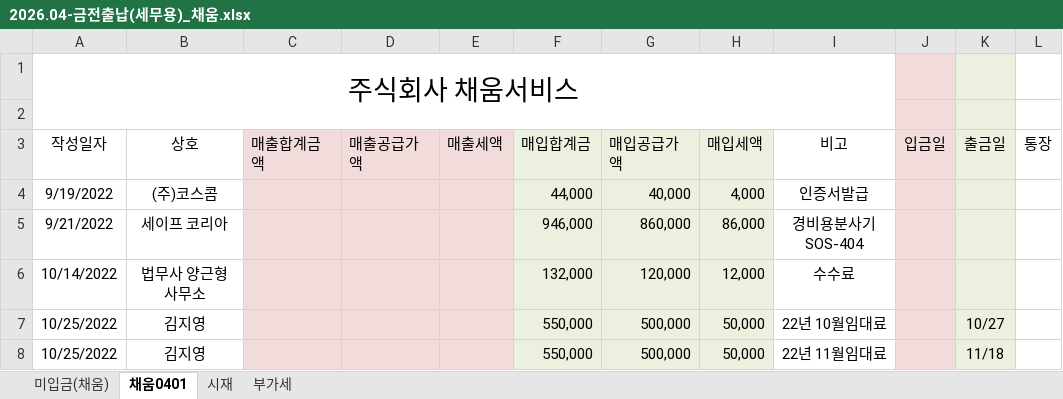
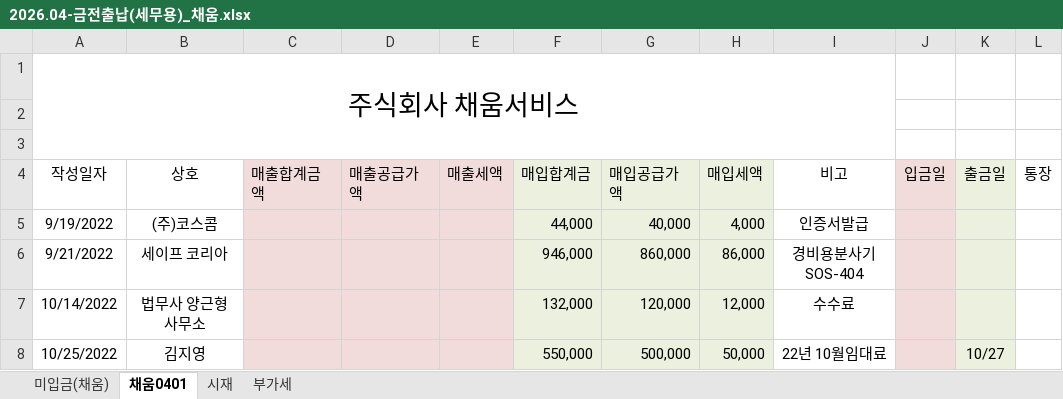
Before and after one commit to hgcking-1/human, an Excel workbook: human_portal/2026.04-금전출납(세무용)_채움.xlsx, sheet 채움0401, drawn as a sheet; only a part is shown; the shorter side is filled out with more unchanged rows; values as stored, in another font and other column widths than the file's, no borders; the diff names each change by its address in the sheet, - before the commit and + after, or states it on an @@ line.

```diff
--- a/human_portal/2026.04-금전출납(세무용)_채움.xlsx (sheet 채움0401)
+++ b/human_portal/2026.04-금전출납(세무용)_채움.xlsx (sheet 채움0401)
-J1:J2 fill: #F2DCDB
+J1:J2 fill: none
-K1:K2 fill: #EBF1DE
+K1:K2 fill: none
+row 3: (empty)
```
Also changed, not shown: sheet 시재, sheet 부가세, sheet 미입금(채움), formulas that keep their value, human_portal/2026.04-업체별(청구용)_외국인 채움.xlsx, 3 other files.
